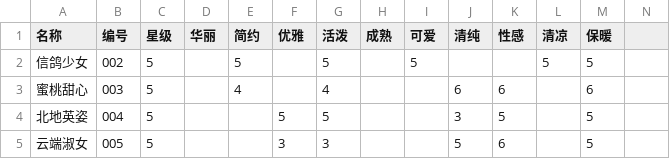
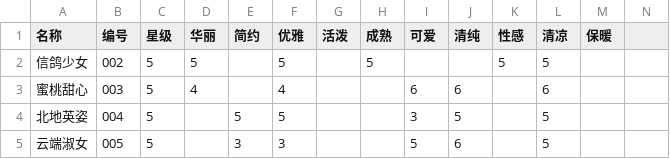
Before and after one commit to sebi-p-ro/nikkiup2u3, a CSV file: raw/makeup.csv, drawn as a sheet; only a part is shown; the diff covers the shown part only.

```diff
--- a/raw/makeup.csv
+++ b/raw/makeup.csv
@@ -1,5 +1,5 @@
 名称,编号,星级,华丽,简约,优雅,活泼,成熟,可爱,清纯,性感,清凉,保暖
-信鸽少女,002,5,,5,,5,,5,,,5,5,,
-蜜桃甜心,003,5,,4,,4,,,6,6,,6,,
-北地英姿,004,5,,,5,5,,,3,5,,5,,
-云端淑女,005,5,,,3,3,,,5,6,,5,,
+信鸽少女,002,5,5,,5,,5,,,5,5,,
+蜜桃甜心,003,5,4,,4,,,6,6,,6,,
+北地英姿,004,5,,5,5,,,3,5,,5,,
+云端淑女,005,5,,3,3,,,5,6,,5,,
```
Also changed, not shown: 27 edited cells elsewhere in this file, 2 other files.
